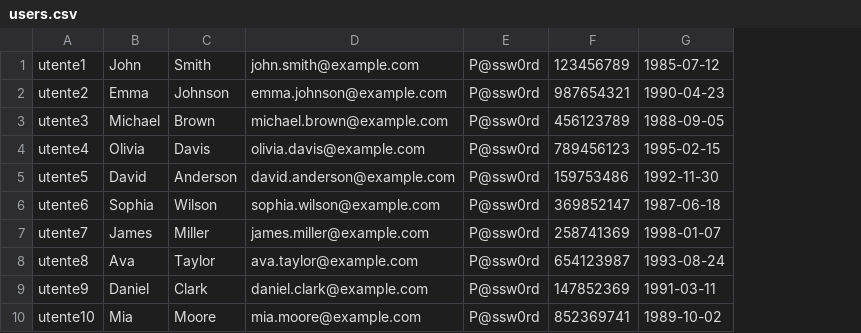
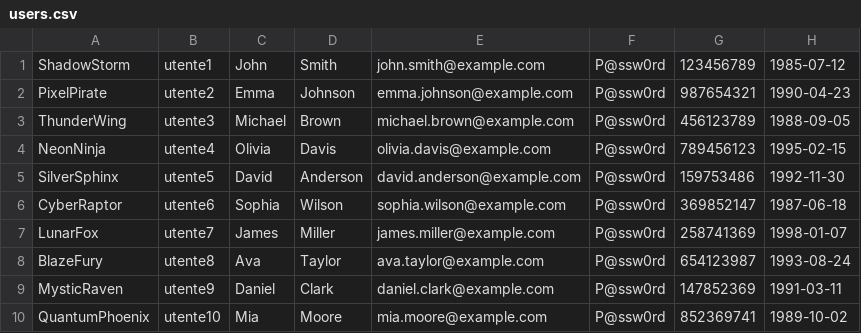
Before and after one commit to GiVill/Progetto-2022-2023-Villella-Dattilo-Laise-Trovato-Aloisio, a CSV file: VintedProject/src/main/resources/data/users.csv, drawn as a sheet; the diff names each change by its address in the sheet, - before the commit and + after, or states it on an @@ line.

Commit message:
modificato user dto e messaggi di errore

```diff
--- a/VintedProject/src/main/resources/data/users.csv
+++ b/VintedProject/src/main/resources/data/users.csv
+column A, rows 1-10: ShadowStorm | PixelPirate | ThunderWing | NeonNinja | SilverSphinx | CyberRaptor | LunarFox | BlazeFury | MysticRaven | QuantumPhoenix
```
Also changed, not shown: 25 other files.
